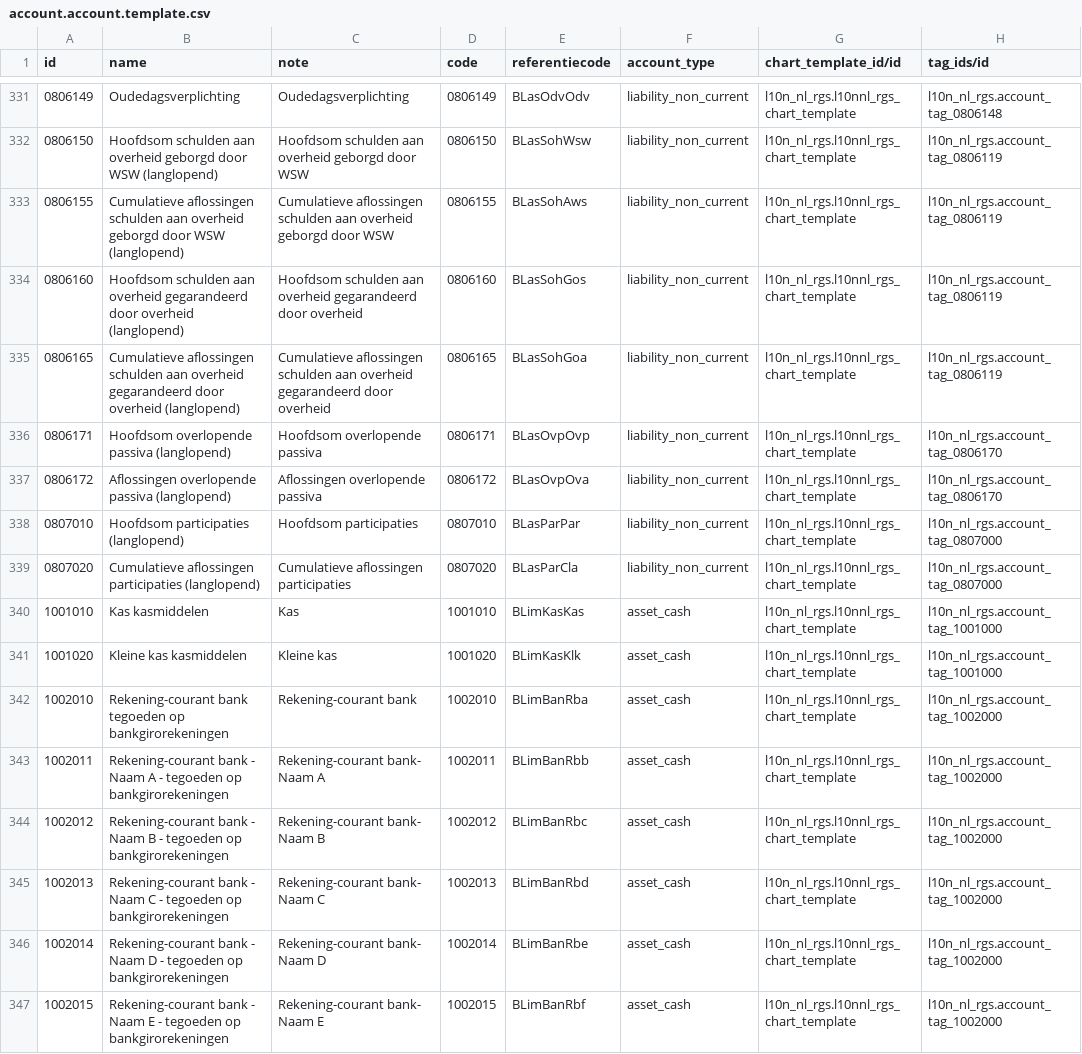
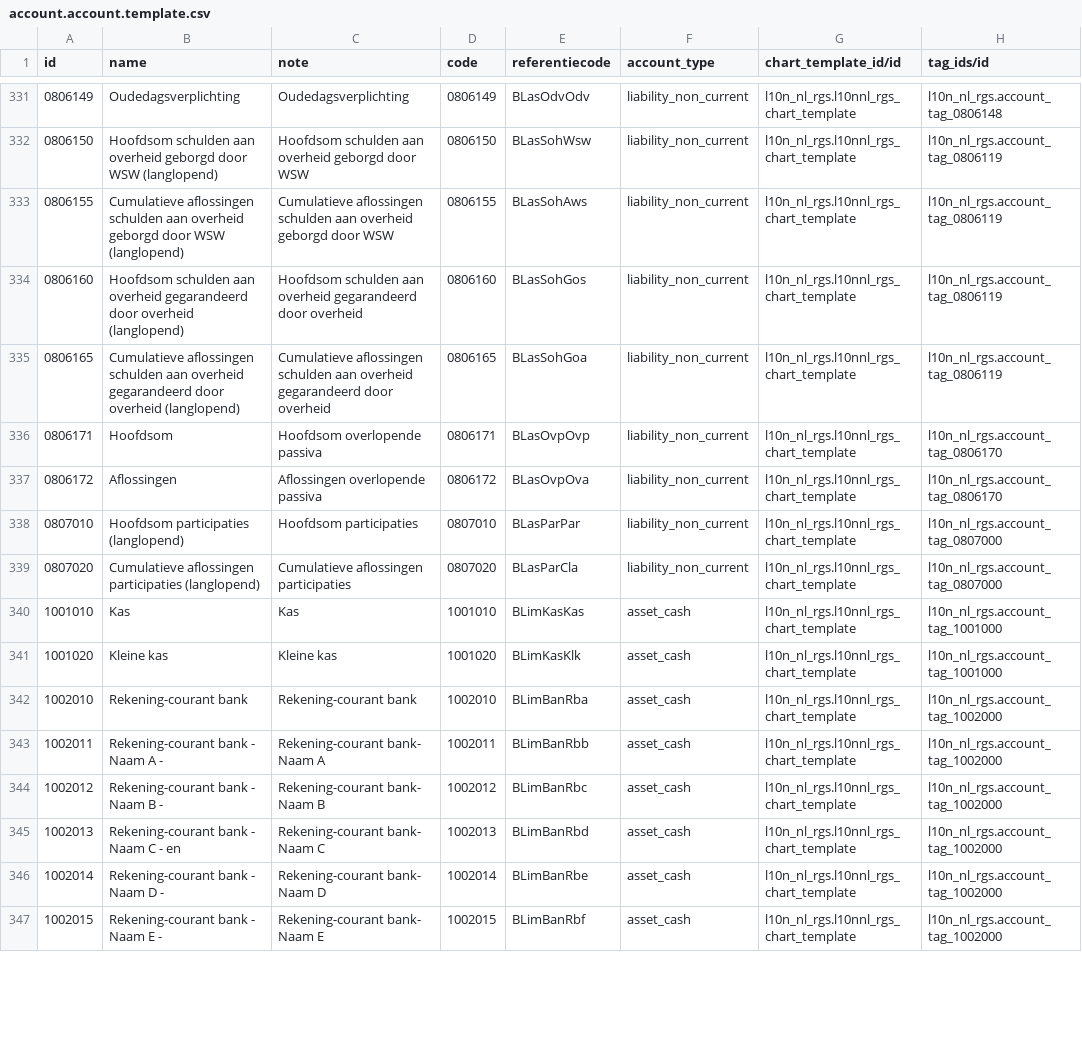
Before and after one commit to onesteinbv/addons-container, a CSV file: l10n_nl_rgs/data/account.account.template.csv, drawn as a sheet; only a part is shown, gaps mark what is left out; the diff covers the shown part only; the diff names each change by its address in the sheet, - before the commit and + after, or states it on an @@ line.

```diff
--- a/l10n_nl_rgs/data/account.account.template.csv
+++ b/l10n_nl_rgs/data/account.account.template.csv
-B336 (name): Hoofdsom overlopende passiva (langlopend)
+B336 (name): Hoofdsom
-B337 (name): Aflossingen overlopende passiva (langlopend)
+B337 (name): Aflossingen
-B340 (name): Kas kasmiddelen
+B340 (name): Kas
-B341 (name): Kleine kas kasmiddelen
+B341 (name): Kleine kas
-B342 (name): Rekening-courant bank tegoeden op bankgirorekeningen
+B342 (name): Rekening-courant bank
-B343 (name): …A - tegoeden op bankgirorekeningen
+B343 (name): …A -
-B344 (name): …B - tegoeden op bankgirorekeningen
+B344 (name): …B -
-B345 (name): …C - tegoeden op bankgirorekeningen
+B345 (name): …C - en
-B346 (name): …D - tegoeden op bankgirorekeningen
+B346 (name): …D -
-B347 (name): …E - tegoeden op bankgirorekeningen
+B347 (name): …E -
```
Also changed, not shown: 54 edited cells elsewhere in this file.
